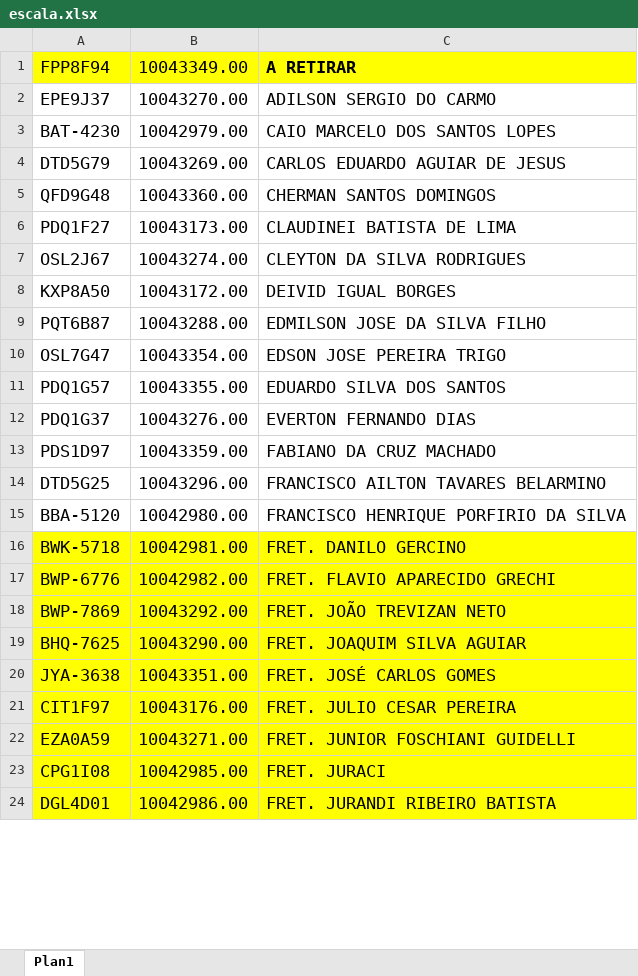
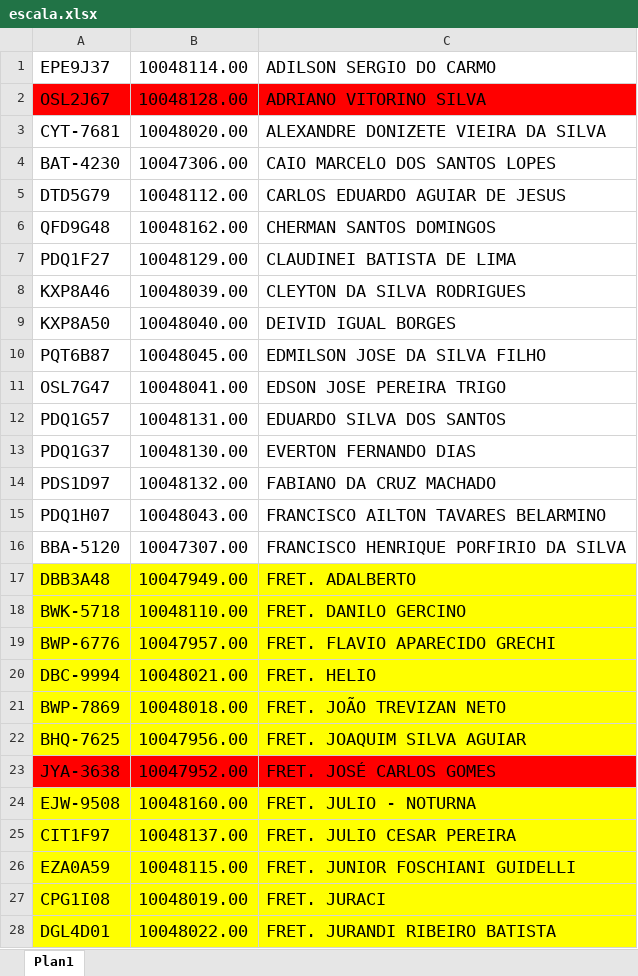
Before and after one commit to HigorFatec/ConferenciaLogisticoWeb, an Excel workbook: lib/assets/escala.xlsx, sheet Plan1, drawn as a sheet; only a part is shown; values as stored, in another font and other column widths than the file's, no borders; removed rows and columns are numbered as before the commit, all else as after; the diff covers the shown part only; the diff names each change by its address in the sheet, - before the commit and + after, or states it on an @@ line.

Commit message:
modified:   .firebase/hosting.YnVpbGRcd2Vi.cache 	new file:   .vscode/settings.json 	deleted:    lib/assets/RelatorioCarretas.xlsx 	new file:   lib/assets/RelatorioCarretas2.xlsx 	modified:   lib/assets/abastecimento.xlsx 	modified:   lib/assets/escala.xlsx 	modified:   lib/assets/resultado.xlsx 	modified:   lib/assets/resultado2.xlsx 	modified:   lib/carretas/carreta_dt.dart 	modified:   lib/carretas/descarga.dart 	modified:   lib/carretas/descarga_controller.dart 	modified:   lib/carretas/entrada.dart 	modified:   lib/carretas/entrada_controller.dart 	modified:   lib/carretas/excel_carretas copy.dart 	modified:   lib/carretas/excel_carretas.dart 	modified:   lib/carretas/principal_c.dart 	modified:   lib/carretas/saida.dart 	modified:   lib/carretas/saida_controller.dart 	modified:   lib/controller/conferencia_controller.dart 	modified:   lib/controller/excel_controller.dart 	modified:   lib/controller/firestore_controller.dart 	modified:   lib/main.dart 	modified:   lib/model/admin.dart 	modified:   lib/model/escolher.dart 	modified:   lib/model/lista_modificar.dart 	modified:   lib/model/noturno.dart 	modified:   lib/model/palets.dart 	modified:   lib/model/principal.dart 	modified:   lib/model/produtos_noturno.dart 	modified:   lib/model/selecionar.dart 	modified:   lib/view/avarias.dart 	modified:   lib/view/caixas.dart 	modified:   lib/view/dados_motorista.dart 	modified:   lib/view/devolucoes.dart 	modified:   lib/view/falta.dart 	new file:   lib/view/lista_notafiscal.dart 	modified:   lib/view/motorista_dt.dart 	modified:   lib/view/sobras.dart 	modified:   lib/view/troca.dart 	modified:   pubspec.yaml 	modified:   web/manifest.json

```diff
--- a/lib/assets/escala.xlsx (sheet Plan1)
+++ b/lib/assets/escala.xlsx (sheet Plan1)
-row 1: FPP8F94 | 10043349.00 | A RETIRAR
-B1: 10043270.00
+B1: 10048114.00
+row 2: OSL2J67 | 10048128.00 | ADRIANO VITORINO SILVA
+row 3: CYT-7681 | 10048020.00 | ALEXANDRE DONIZETE VIEIRA DA SILVA
-B4: 10042979.00
+B4: 10047306.00
-B5: 10043269.00
+B5: 10048112.00
-B6: 10043360.00
+B6: 10048162.00
-B7: 10043173.00
+B7: 10048129.00
-row 7: OSL2J67 | 10043274.00 | CLEYTON DA SILVA RODRIGUES
+row 8: KXP8A46 | 10048039.00 | CLEYTON DA SILVA RODRIGUES
-B9: 10043172.00
+B9: 10048040.00
-B10: 10043288.00
+B10: 10048045.00
-B11: 10043354.00
+B11: 10048041.00
-B12: 10043355.00
+B12: 10048131.00
-B13: 10043276.00
+B13: 10048130.00
-B14: 10043359.00
+B14: 10048132.00
-row 14: DTD5G25 | 10043296.00 | FRANCISCO AILTON TAVARES BELARMINO
+row 15: PDQ1H07 | 10048043.00 | FRANCISCO AILTON TAVARES BELARMINO
-B16: 10042980.00
+B16: 10047307.00
+row 17: DBB3A48 | 10047949.00 | FRET. ADALBERTO
-B18: 10042981.00
+B18: 10048110.00
-B19: 10042982.00
+B19: 10047957.00
+row 20: DBC-9994 | 10048021.00 | FRET. HELIO
-B21: 10043292.00
+B21: 10048018.00
-B22: 10043290.00
+B22: 10047956.00
-A23:C23 fill: #FFFF00
+A23:C23 fill: #FF0000
-B23: 10043351.00
+B23: 10047952.00
+row 24: EJW-9508 | 10048160.00 | FRET. JULIO - NOTURNA
-B25: 10043176.00
+B25: 10048137.00
-B26: 10043271.00
+B26: 10048115.00
-B27: 10042985.00
+B27: 10048019.00
-B28: 10042986.00
+B28: 10048022.00
```
Also changed, not shown: 8 added rows, 26 removed rows and 24 edited cells elsewhere in this sheet, lib/assets/abastecimento.xlsx, lib/assets/resultado2.xlsx, 37 other files.
